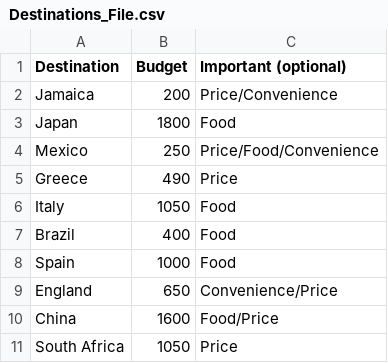
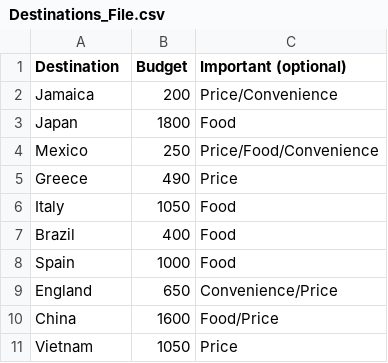
Before and after one commit to Fredo212/INST326-Final-Project, a CSV file: Destinations_File.csv, drawn as a sheet.

Commit message:
Done

```diff
--- a/Destinations_File.csv
+++ b/Destinations_File.csv
@@ -10,2 +10,2 @@ England,650,Convenience/Price
 China,1600,Food/Price
-South Africa,1050,Price
+Vietnam,1050,Price
```
